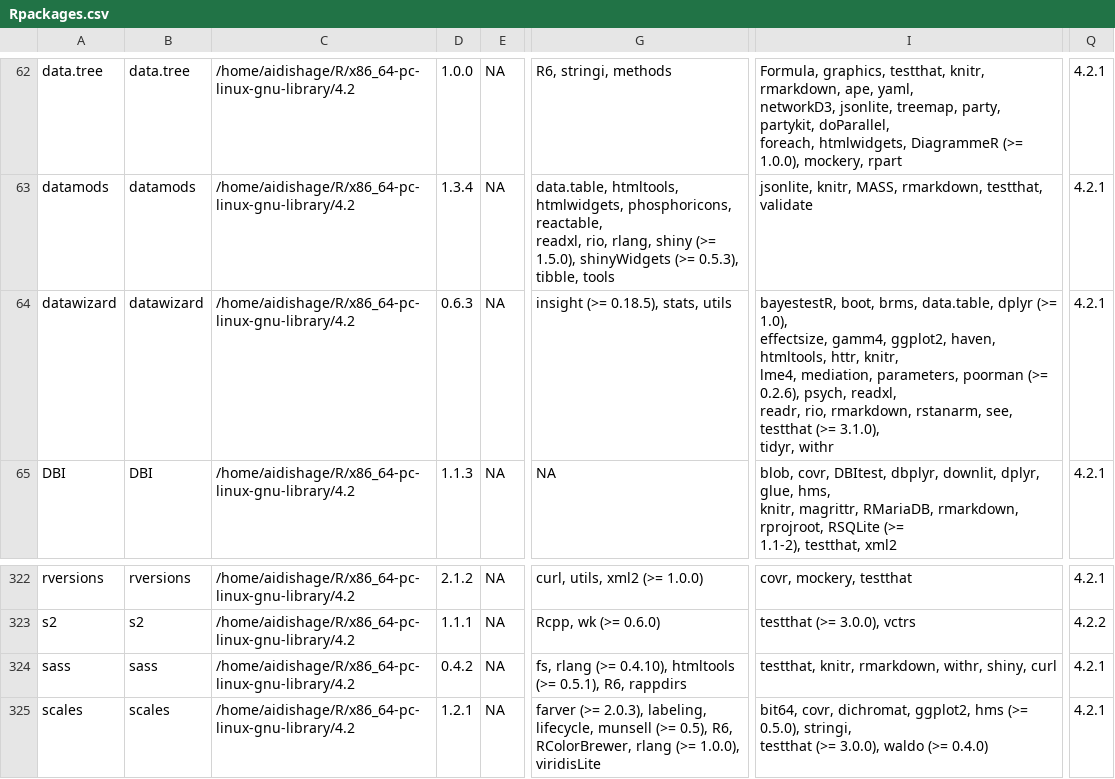
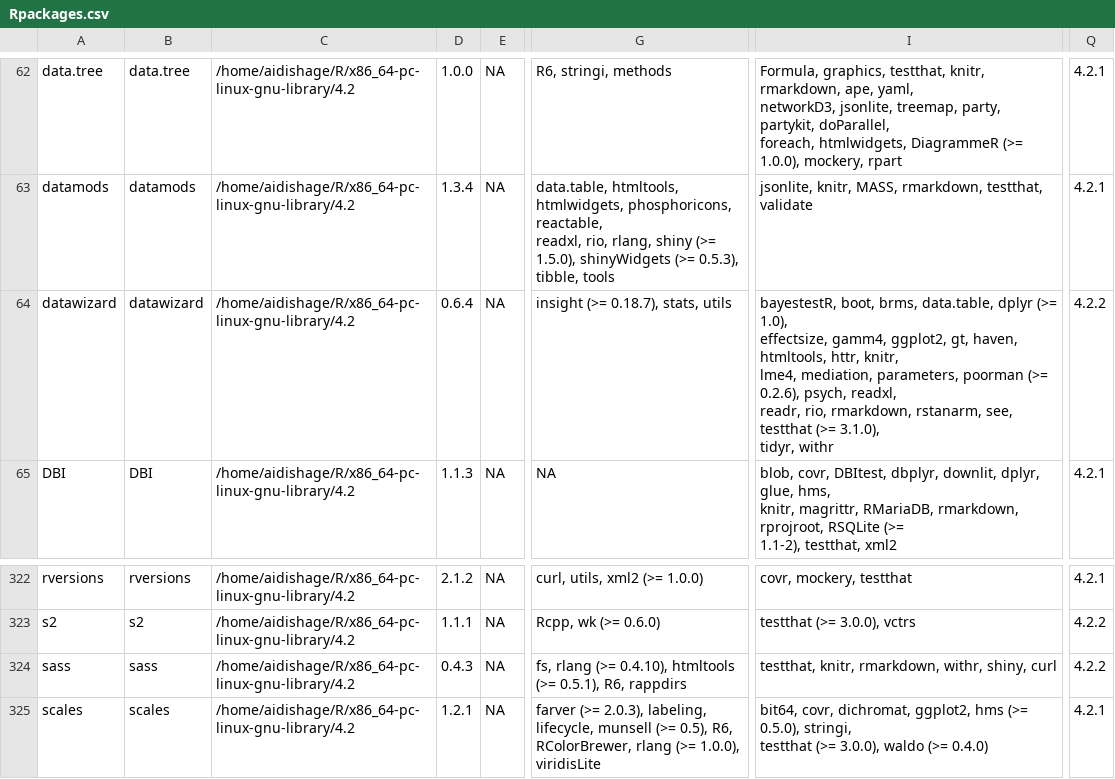
Before and after one commit to Song921012/myenv, a CSV file: Rpackages.csv, drawn as a sheet; only a part is shown, gaps mark what is left out; the diff names each change by its address in the sheet, - before the commit and + after, or states it on an @@ line.

```diff
--- a/Rpackages.csv
+++ b/Rpackages.csv
-D64: 0.6.3
+D64: 0.6.4
-G64: insight (>= 0.18.5), stats, utils
+G64: insight (>= 0.18.7), stats, utils
-I64: …gamm4, ggplot2, haven, htmltools,…
+I64: …gamm4, ggplot2, gt, haven, htmltools,…
-Q64: 4.2.1
+Q64: 4.2.2
-D324: 0.4.2
+D324: 0.4.3
-Q324: 4.2.1
+Q324: 4.2.2
```
Also changed, not shown: 3 other files.
